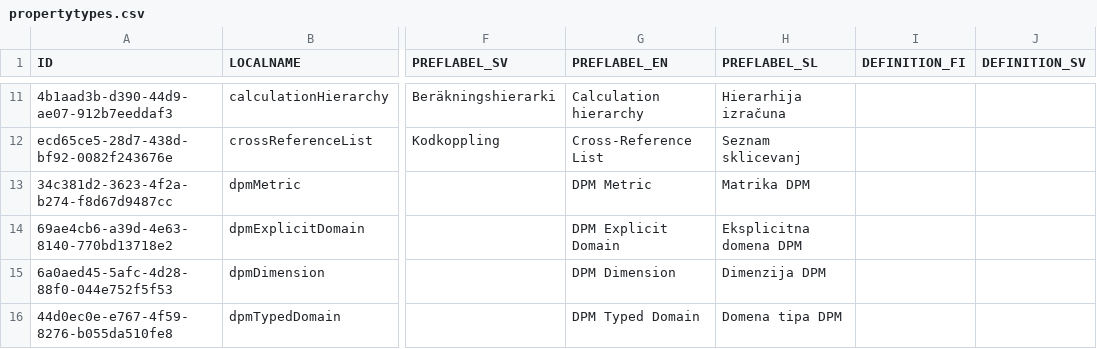
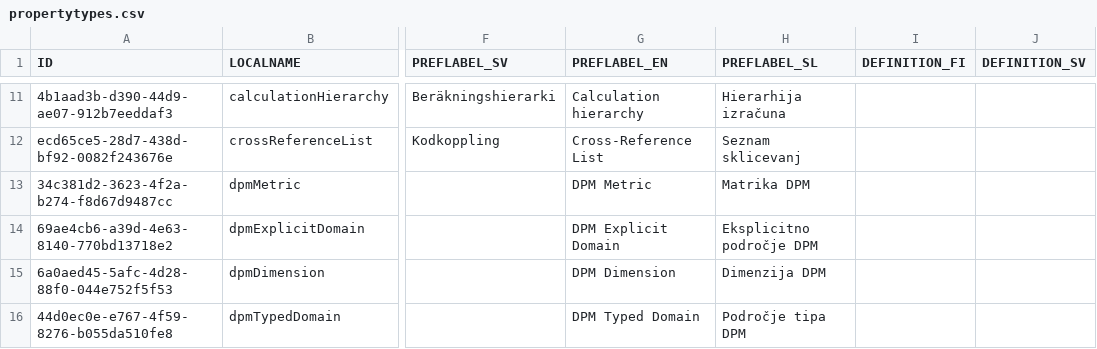
Before and after one commit to MJU-PSI/yti-codelist-content-intake-service, a CSV file: src/main/resources/propertytypes/propertytypes.csv, drawn as a sheet; only a part is shown, gaps mark what is left out; the diff names each change by its address in the sheet, - before the commit and + after, or states it on an @@ line.

Commit message:
Translations fix

```diff
--- a/src/main/resources/propertytypes/propertytypes.csv
+++ b/src/main/resources/propertytypes/propertytypes.csv
-H14 (PREFLABEL_SL): Eksplicitna domena DPM
+H14 (PREFLABEL_SL): Eksplicitno področje DPM
-H16 (PREFLABEL_SL): Domena tipa DPM
+H16 (PREFLABEL_SL): Področje tipa DPM
```
Also changed, not shown: src/main/resources/valuetypes/valuetypes.csv, 1 other file.
